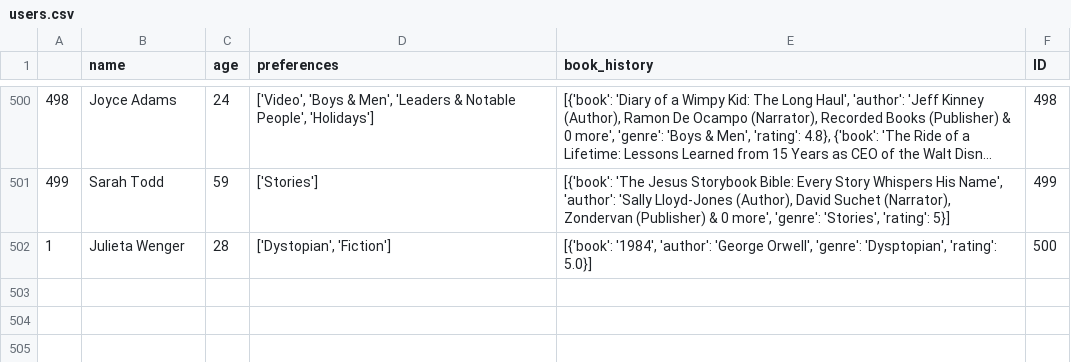
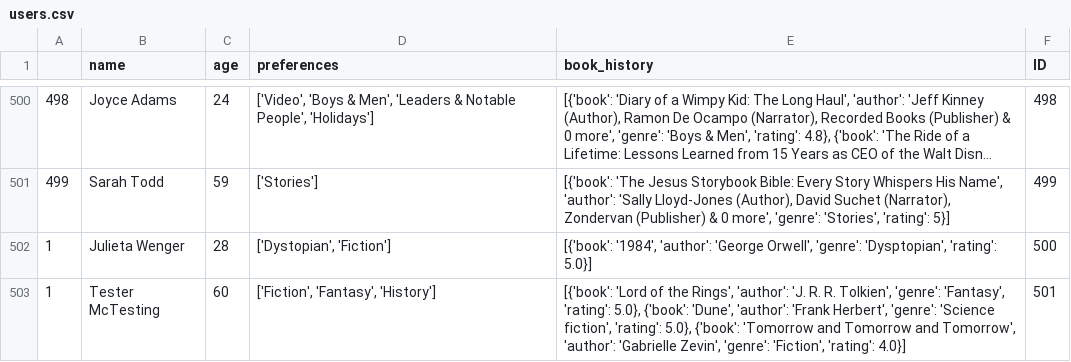
Before and after one commit to julietawenger/Hackaton1, a CSV file: users.csv, drawn as a sheet; only a part is shown, gaps mark what is left out; long unchanged cells end in …; the diff names each change by its address in the sheet, - before the commit and + after, or states it on an @@ line.

```diff
--- a/users.csv
+++ b/users.csv
+row 503: 1 | Tester McTesting | 60 | ['Fiction', 'Fantasy', 'History'] | [{'book': 'Lord of the Rings', 'author': 'J. R. R. Tolkien', 'genre': 'Fantasy', 'rating': 5.0}, {'book': 'Dune', 'author': 'Frank Herbert', 'genre': 'Science fiction', 'rating': 5.0}, {'book': 'Tomorrow and Tomorrow and Tomorrow', 'author': 'Gabrielle Zevin', 'genre': 'Fiction', 'rating': 4.0}] | 501
```
Also changed, not shown: Amazon_books_cleaned.csv, 1 other file.
